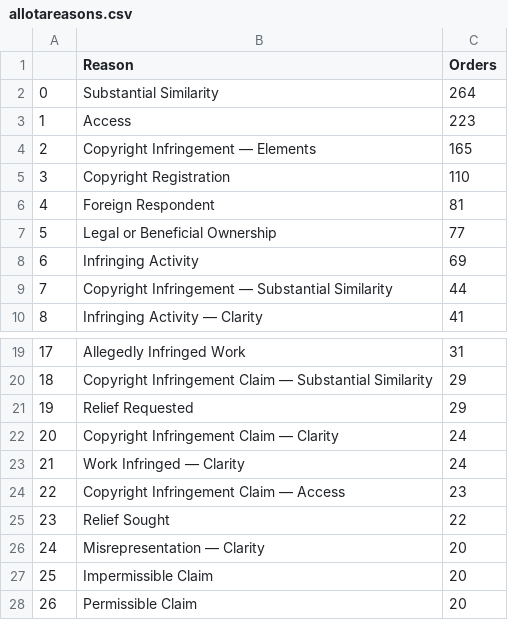
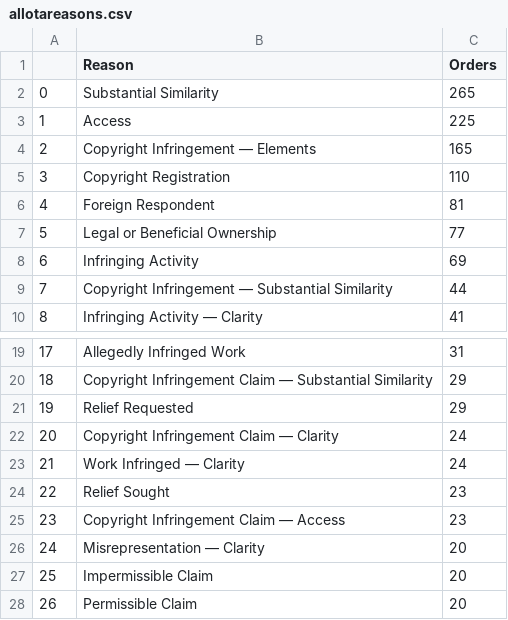
Before and after one commit to bibliobaloney/bibliobaloney.github.io, a CSV file: allotareasons.csv, drawn as a sheet; only a part is shown, gaps mark what is left out.

```diff
--- a/allotareasons.csv
+++ b/allotareasons.csv
@@ -1,4 +1,4 @@
 ,Reason,Orders
-0,Substantial Similarity,264
-1,Access,223
+0,Substantial Similarity,265
+1,Access,225
 2,Copyright Infringement — Elements,165
@@ -23,4 +23,4 @@
 21,Work Infringed — Clarity,24
-22,Copyright Infringement Claim — Access,23
-23,Relief Sought,22
+22,Relief Sought,23
+23,Copyright Infringement Claim — Access,23
 24,Misrepresentation — Clarity,20
```
Also changed, not shown: dmcadescriptions.csv, noninfringementdescriptions.csv, 6 other files.
